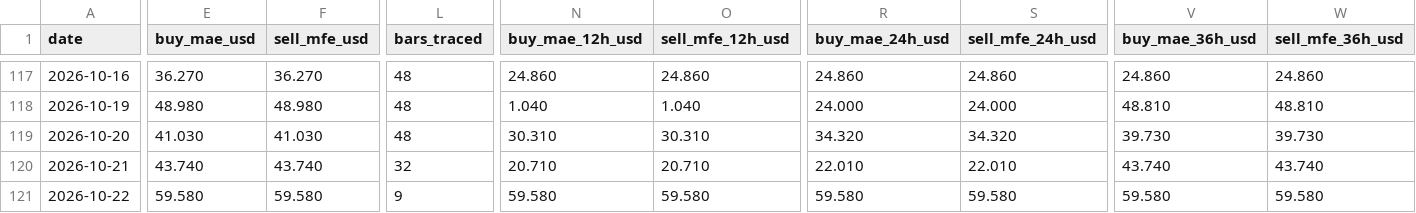
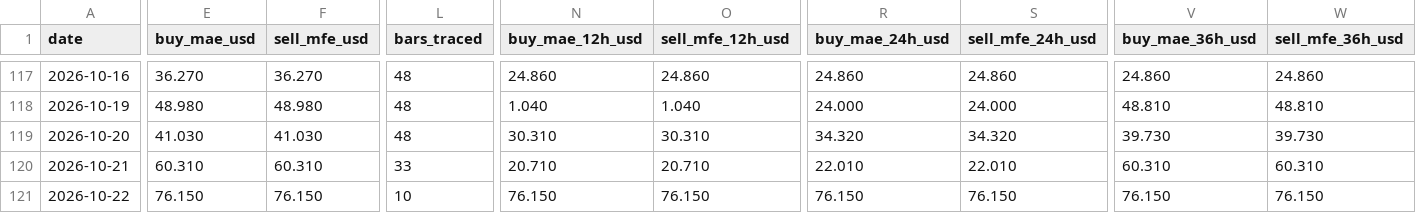
Before and after one commit to arokamiya98-svg/adxscore-heatmap, a CSV file: mt5_data/daily/daily_mfe_mae_48h.csv, drawn as a sheet; only a part is shown, gaps mark what is left out; the diff names each change by its address in the sheet, - before the commit and + after, or states it on an @@ line.

Commit message:
data: VPS pool update 2026-10-22 16:00:10

```diff
--- a/mt5_data/daily/daily_mfe_mae_48h.csv
+++ b/mt5_data/daily/daily_mfe_mae_48h.csv
-E120 (buy_mae_usd): 43.740
+E120 (buy_mae_usd): 60.310
-F120 (sell_mfe_usd): 43.740
+F120 (sell_mfe_usd): 60.310
-L120 (bars_traced): 32
+L120 (bars_traced): 33
-V120 (buy_mae_36h_usd): 43.740
+V120 (buy_mae_36h_usd): 60.310
-W120 (sell_mfe_36h_usd): 43.740
+W120 (sell_mfe_36h_usd): 60.310
-E121 (buy_mae_usd): 59.580
+E121 (buy_mae_usd): 76.150
-F121 (sell_mfe_usd): 59.580
+F121 (sell_mfe_usd): 76.150
-L121 (bars_traced): 9
+L121 (bars_traced): 10
-N121 (buy_mae_12h_usd): 59.580
+N121 (buy_mae_12h_usd): 76.150
-O121 (sell_mfe_12h_usd): 59.580
+O121 (sell_mfe_12h_usd): 76.150
-R121 (buy_mae_24h_usd): 59.580
+R121 (buy_mae_24h_usd): 76.150
-S121 (sell_mfe_24h_usd): 59.580
+S121 (sell_mfe_24h_usd): 76.150
-V121 (buy_mae_36h_usd): 59.580
+V121 (buy_mae_36h_usd): 76.150
-W121 (sell_mfe_36h_usd): 59.580
+W121 (sell_mfe_36h_usd): 76.150
```
Also changed, not shown: mt5_data/ADX_Weekly_Above_v4.csv, mt5_data/H4PhaseAuto_weekly.csv, 2 other files.
